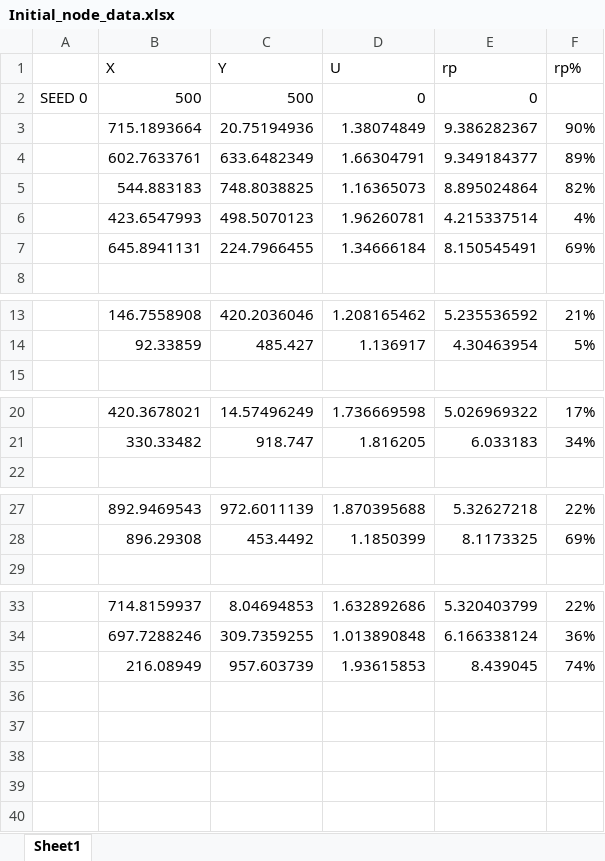
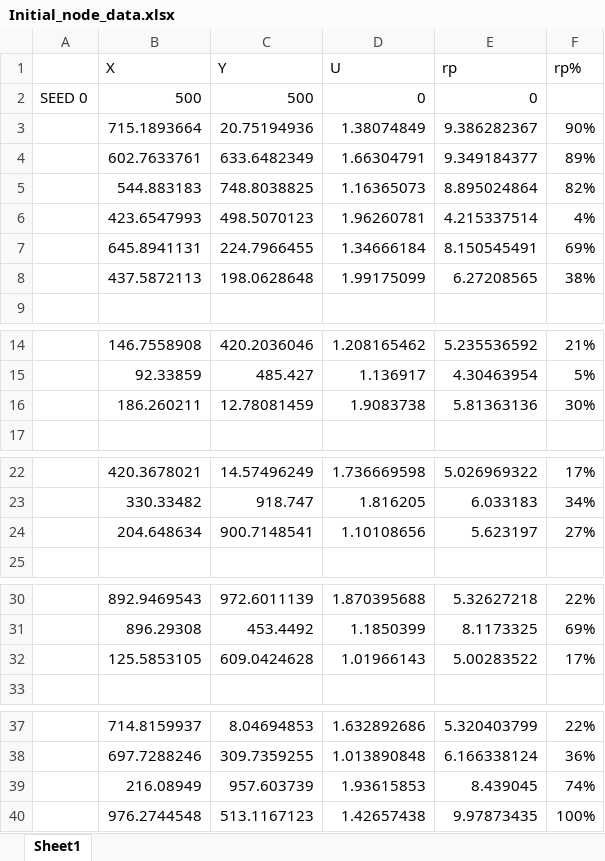
Before and after one commit to ErinTUDelft/Vehicle-Routing-Problem, an Excel workbook: Maps and node data/Initial_node_data.xlsx, sheet Sheet1, drawn as a sheet; only a part is shown, gaps mark what is left out; values as stored, in another font and other column widths than the file's, no borders; the diff names each change by its address in the sheet, - before the commit and + after, or states it on an @@ line.

Commit message:
data analysis

```diff
--- a/Maps and node data/Initial_node_data.xlsx (sheet Sheet1)
+++ b/Maps and node data/Initial_node_data.xlsx (sheet Sheet1)
+row 8:  | 437.5872113 | 198.0628648 | 1.99175099 | 6.27208565 | 38%
+row 16:  | 186.260211 | 12.78081459 | 1.9083738 | 5.81363136 | 30%
+row 24:  | 204.648634 | 900.7148541 | 1.10108656 | 5.623197 | 27%
+row 32:  | 125.5853105 | 609.0424628 | 1.01966143 | 5.00283522 | 17%
+row 40:  | 976.2744548 | 513.1167123 | 1.42657438 | 9.97873435 | 100%
```
Also changed, not shown: formulas that keep their value, 7 other files.
